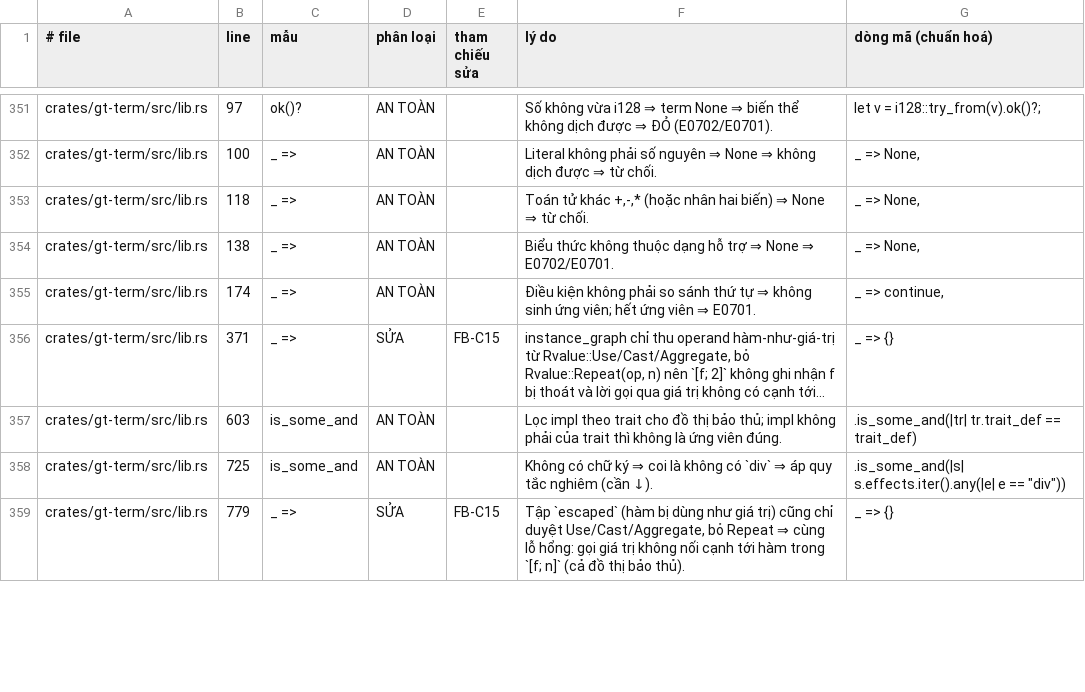
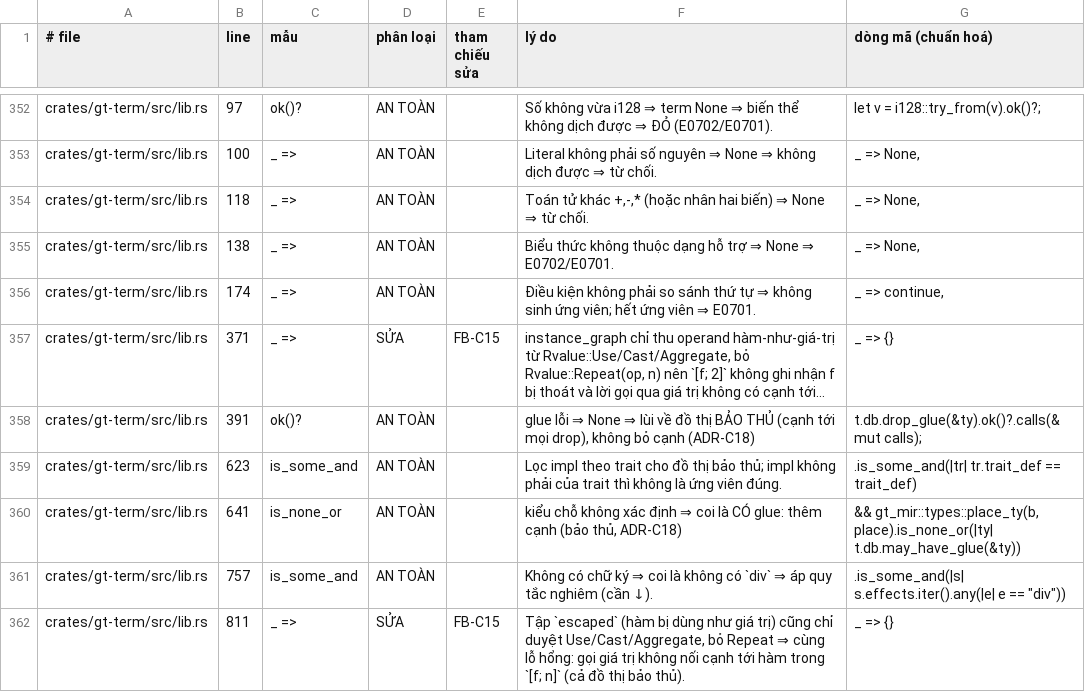
Before and after one commit to Vecter-Core/Grit, a TSV file: docs/fail_open_classification.tsv, drawn as a sheet; only a part is shown, gaps mark what is left out; long unchanged cells end in …; addresses are those after the commit; the diff covers the shown part only; the diff names each change by its address in the sheet, - before the commit and + after, or states it on an @@ line.

```diff
--- a/docs/fail_open_classification.tsv
+++ b/docs/fail_open_classification.tsv
+row 358: crates/gt-term/src/lib.rs | 391 | ok()? | AN TOÀN |  | glue lỗi ⇒ None ⇒ lùi về đồ thị BẢO THỦ (cạnh tới mọi drop), không bỏ cạnh (ADR-C18) | t.db.drop_glue(&ty).ok()?.calls(&mut calls);
-B359 (line): 603
+B359 (line): 623
+row 360: crates/gt-term/src/lib.rs | 641 | is_none_or | AN TOÀN |  | kiểu chỗ không xác định ⇒ coi là CÓ glue: thêm cạnh (bảo thủ, ADR-C18) | && gt_mir::types::place_ty(b, place).is_none_or(|ty| t.db.may_have_glue(&ty))
-B361 (line): 725
+B361 (line): 757
-B362 (line): 779
+B362 (line): 811
```
Also changed, not shown: 3 added rows and 66 edited cells elsewhere in this file, 43 other files.
